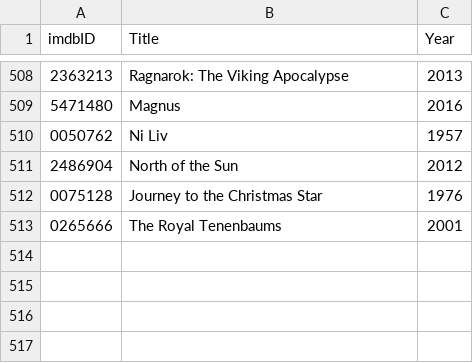
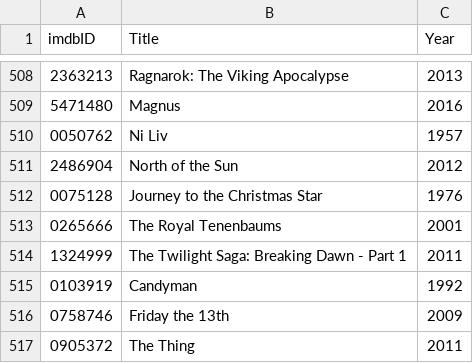
Before and after one commit to audun-sorheim/auduns_movie_stats, a CSV file: ltrbxd_all_films.csv, drawn as a sheet; only a part is shown, gaps mark what is left out; the diff names each change by its address in the sheet, - before the commit and + after, or states it on an @@ line.

```diff
--- a/ltrbxd_all_films.csv
+++ b/ltrbxd_all_films.csv
+row 514: 1324999 | The Twilight Saga: Breaking Dawn - Part 1 | 2011
+row 515: 0103919 | Candyman | 1992
+row 516: 0758746 | Friday the 13th | 2009
+row 517: 0905372 | The Thing | 2011
```
Also changed, not shown: ltrbxd_all_films_with_metadata.csv, ltrbxd_rated_films.csv, 1 other file.
